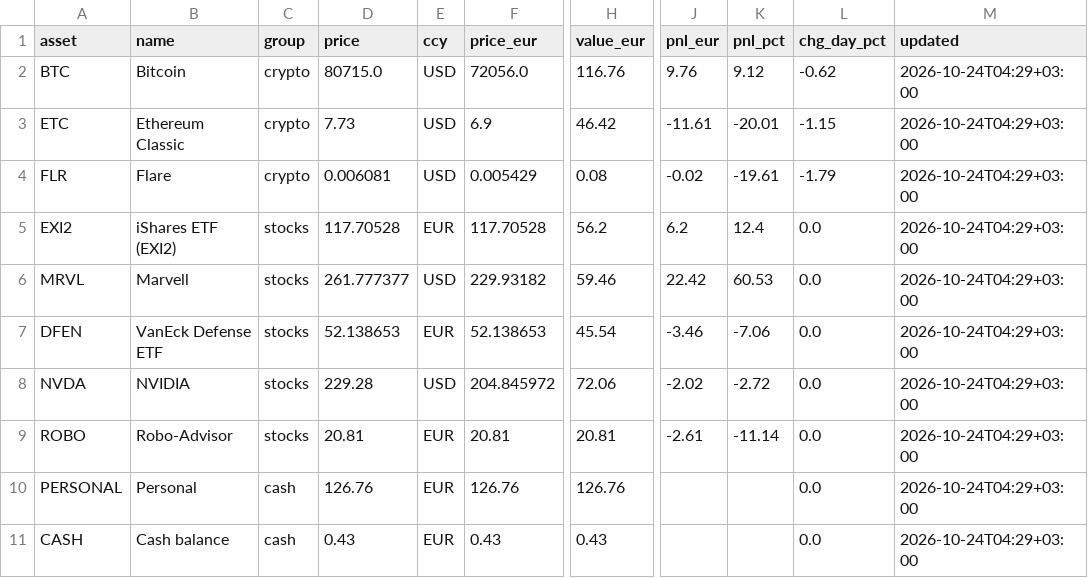
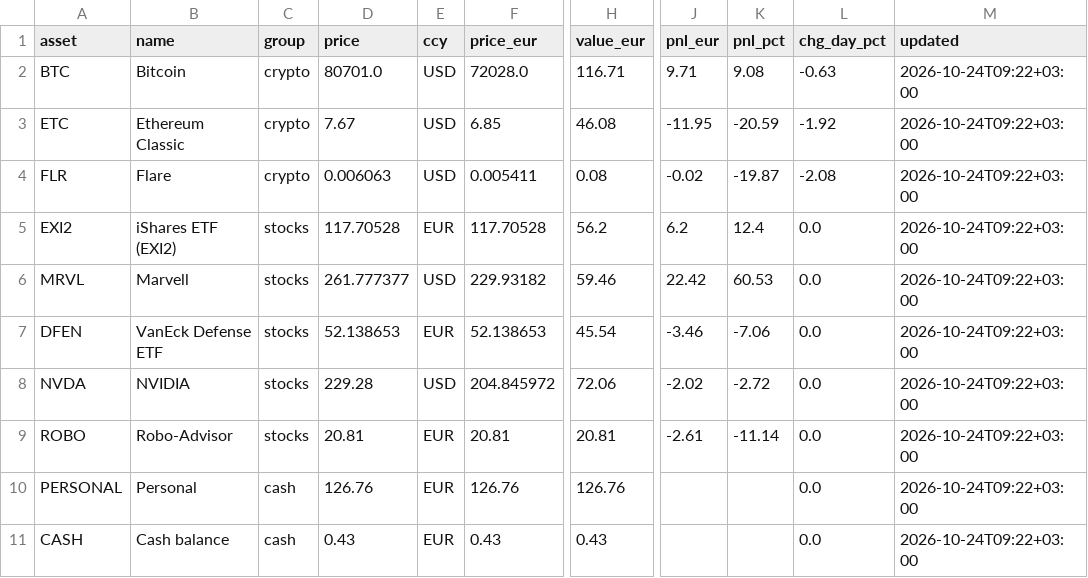
Before and after one commit to asparuhtah/bot, a CSV file: docs/invest/latest.csv, drawn as a sheet; only a part is shown, gaps mark what is left out; the diff names each change by its address in the sheet, - before the commit and + after, or states it on an @@ line.

```diff
--- a/docs/invest/latest.csv
+++ b/docs/invest/latest.csv
-D2 (price): 80715.0
+D2 (price): 80701.0
-F2 (price_eur): 72056.0
+F2 (price_eur): 72028.0
-H2 (value_eur): 116.76
+H2 (value_eur): 116.71
-J2 (pnl_eur): 9.76
+J2 (pnl_eur): 9.71
-K2 (pnl_pct): 9.12
+K2 (pnl_pct): 9.08
-L2 (chg_day_pct): -0.62
+L2 (chg_day_pct): -0.63
-M2:M11 (updated): 2026-10-24T04:29+03:00
+M2:M11 (updated): 2026-10-24T09:22+03:00
-D3 (price): 7.73
+D3 (price): 7.67
-F3 (price_eur): 6.9
+F3 (price_eur): 6.85
-H3 (value_eur): 46.42
+H3 (value_eur): 46.08
-J3 (pnl_eur): -11.61
+J3 (pnl_eur): -11.95
-K3 (pnl_pct): -20.01
+K3 (pnl_pct): -20.59
-L3 (chg_day_pct): -1.15
+L3 (chg_day_pct): -1.92
-D4 (price): 0.006081
+D4 (price): 0.006063
-F4 (price_eur): 0.005429
+F4 (price_eur): 0.005411
-K4 (pnl_pct): -19.61
+K4 (pnl_pct): -19.87
-L4 (chg_day_pct): -1.79
+L4 (chg_day_pct): -2.08
```
Also changed, not shown: docs/invest/daily.csv, docs/invest/prices_hourly.csv, 2 other files.
